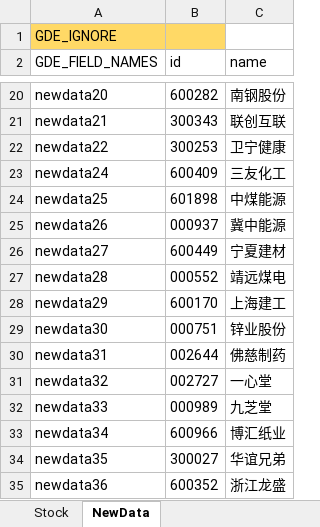
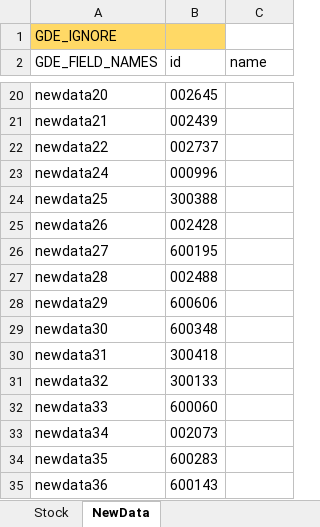
Before and after one commit to zsdarkblue/TradeStation_ContinuousTrade, an Excel workbook: stock.xlsx, sheet NewData, drawn as a sheet; only a part is shown, gaps mark what is left out; values as stored, in another font and other column widths than the file's, no borders; the diff covers the shown part only; the diff names each change by its address in the sheet, - before the commit and + after, or states it on an @@ line.

```diff
--- a/stock.xlsx (sheet NewData)
+++ b/stock.xlsx (sheet NewData)
-B20 (id): 600282
+B20 (id): 002645
-C20 (name): 南钢股份
+C20 (name): (empty)
-B21 (id): 300343
+B21 (id): 002439
-C21 (name): 联创互联
+C21 (name): (empty)
-B22 (id): 300253
+B22 (id): 002737
-C22 (name): 卫宁健康
+C22 (name): (empty)
-B23 (id): 600409
+B23 (id): 000996
-C23 (name): 三友化工
+C23 (name): (empty)
-B24 (id): 601898
+B24 (id): 300388
-C24 (name): 中煤能源
+C24 (name): (empty)
-B25 (id): 000937
+B25 (id): 002428
-C25 (name): 冀中能源
+C25 (name): (empty)
-B26 (id): 600449
+B26 (id): 600195
-C26 (name): 宁夏建材
+C26 (name): (empty)
-B27 (id): 000552
+B27 (id): 002488
-C27 (name): 靖远煤电
+C27 (name): (empty)
-B28 (id): 600170
+B28 (id): 600606
-C28 (name): 上海建工
+C28 (name): (empty)
-B29 (id): 000751
+B29 (id): 600348
-C29 (name): 锌业股份
+C29 (name): (empty)
-B30 (id): 002644
+B30 (id): 300418
-C30 (name): 佛慈制药
+C30 (name): (empty)
-B31 (id): 002727
+B31 (id): 300133
-C31 (name): 一心堂
+C31 (name): (empty)
-B32 (id): 000989
+B32 (id): 600060
-C32 (name): 九芝堂
+C32 (name): (empty)
-B33 (id): 600966
+B33 (id): 002073
-C33 (name): 博汇纸业
+C33 (name): (empty)
-B34 (id): 300027
+B34 (id): 600283
-C34 (name): 华谊兄弟
+C34 (name): (empty)
-B35 (id): 600352
+B35 (id): 600143
-C35 (name): 浙江龙盛
+C35 (name): (empty)
```
Also changed, not shown: 11 added rows and 80 edited cells elsewhere in this sheet, sheet Stock.
